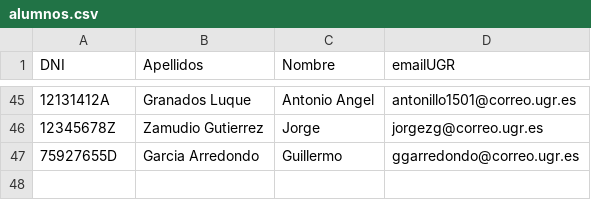
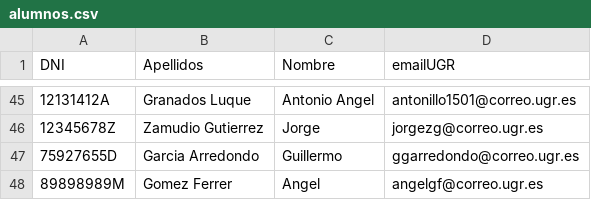
Before and after one commit to davidPalomar-ugr/iseP2, a CSV file: alumnos.csv, drawn as a sheet; only a part is shown, gaps mark what is left out.

Commit message:
Datos del Alumno Angel Gomez Ferrer

```diff
--- a/alumnos.csv
+++ b/alumnos.csv
@@ -47 +47,2 @@ DNI, Apellidos, Nombre, emailUGR
 75927655D, Garcia Arredondo, Guillermo, ggarredondo@correo.ugr.es
+89898989M, Gomez Ferrer, Angel, angelgf@correo.ugr.es
```
